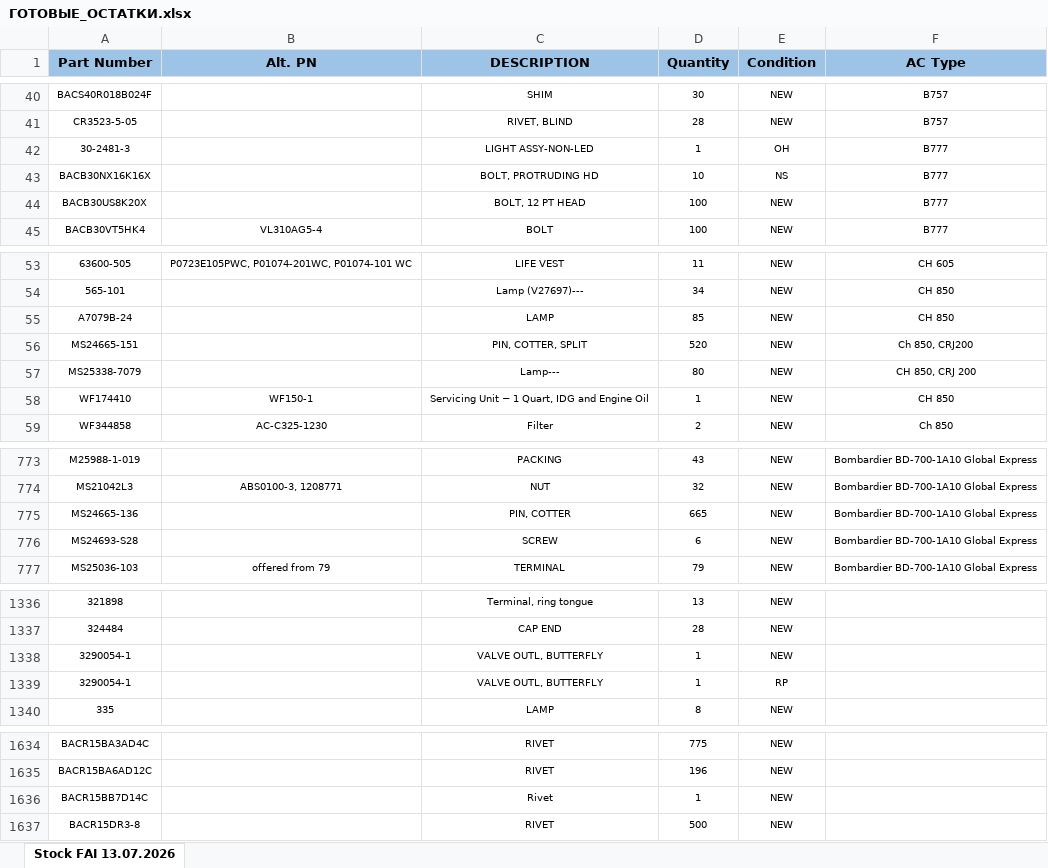
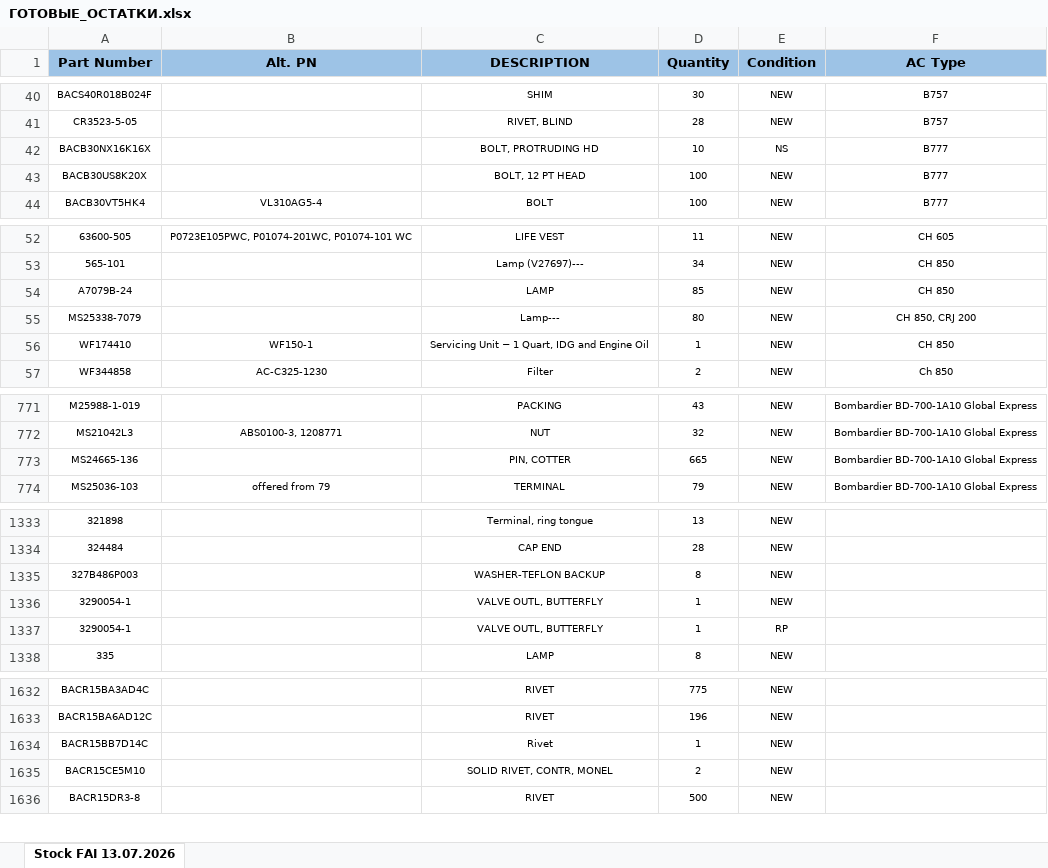
Before and after one commit to alexanderp-cell/Main, an Excel workbook: ГОТОВЫЕ_ОСТАТКИ.xlsx, sheet Stock FAI 13.07.2026, drawn as a sheet; only a part is shown, gaps mark what is left out; values as stored, in another font and other column widths than the file's, no borders; table styles not drawn; removed rows and columns are numbered as before the commit, all else as after; the diff covers the shown part only; the diff names each change by its address in the sheet, - before the commit and + after, or states it on an @@ line.

```diff
--- a/ГОТОВЫЕ_ОСТАТКИ.xlsx (sheet Stock FAI 13.07.2026)
+++ b/ГОТОВЫЕ_ОСТАТКИ.xlsx (sheet Stock FAI 13.07.2026)
-row 42: 30-2481-3 |  | LIGHT ASSY-NON-LED | 1 | OH | B777
-row 56: MS24665-151 |  | PIN, COTTER, SPLIT | 520 | NEW | Ch 850, CRJ200
-row 776: MS24693-S28 |  | SCREW | 6 | NEW | Bombardier BD-700-1A10 Global Express
+row 1335: 327B486P003 |  | WASHER-TEFLON BACKUP | 8 | NEW
+row 1635: BACR15CE5M10 |  | SOLID RIVET, CONTR, MONEL | 2 | NEW
```
Also changed, not shown: 2 added rows, 1 removed row and 1 edited cell elsewhere in this sheet, ОСТАТКИ.xlsx, 1 other file.
